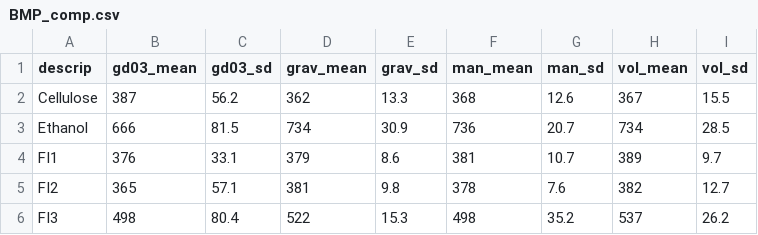
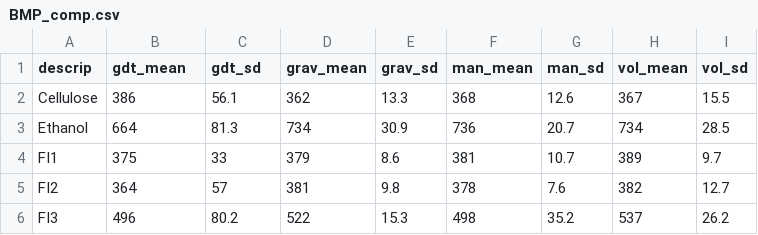
Before and after one commit to sashahafner/GD-BMP_paper_2019, a CSV file: experiments/IISBMP1/output/BMP_comp.csv, drawn as a sheet.

```diff
--- a/experiments/IISBMP1/output/BMP_comp.csv
+++ b/experiments/IISBMP1/output/BMP_comp.csv
@@ -1,6 +1,6 @@
-"descrip","gd03_mean","gd03_sd","grav_mean","grav_sd","man_mean","man_sd","vol_mean","vol_sd"
-"Cellulose",387,56.2,362,13.3,368,12.6,367,15.5
-"Ethanol",666,81.5,734,30.9,736,20.7,734,28.5
-"FI1",376,33.1,379,8.6,381,10.7,389,9.7
-"FI2",365,57.1,381,9.8,378,7.6,382,12.7
-"FI3",498,80.4,522,15.3,498,35.2,537,26.2
+"descrip","gdt_mean","gdt_sd","grav_mean","grav_sd","man_mean","man_sd","vol_mean","vol_sd"
+"Cellulose",386,56.1,362,13.3,368,12.6,367,15.5
+"Ethanol",664,81.3,734,30.9,736,20.7,734,28.5
+"FI1",375,33,379,8.6,381,10.7,389,9.7
+"FI2",364,57,381,9.8,378,7.6,382,12.7
+"FI3",496,80.2,522,15.3,498,35.2,537,26.2
```
Also changed, not shown: experiments/IISBMP1/output/BMP.csv, experiments/IISBMP1/output/BMP_comp_more.csv, 21 other files.
